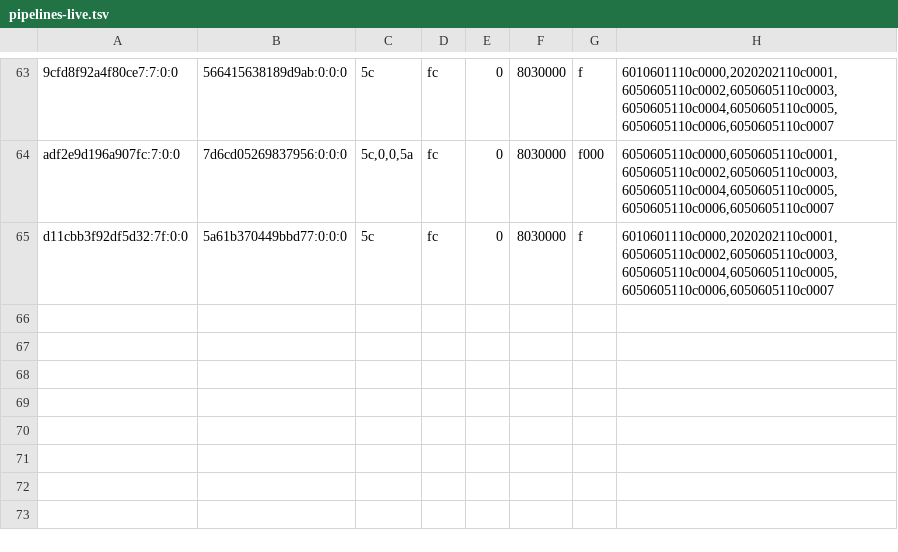
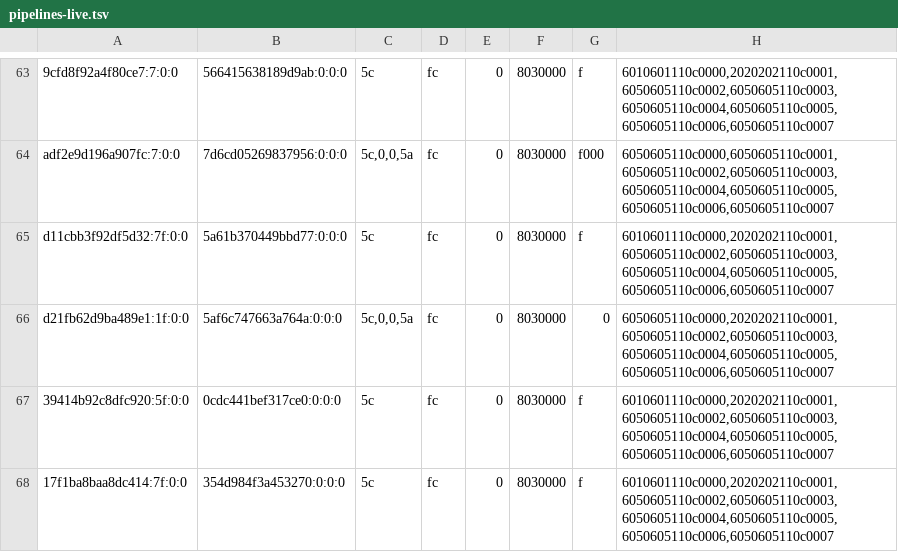
Before and after one commit to justr4mzi/mush8, a TSV file: smoke/39733031505/pipelines-live.tsv, drawn as a sheet; only a part is shown, gaps mark what is left out.

Commit message:
smoke logs 39733031505

```diff
--- a/smoke/39733031505/pipelines-live.tsv
+++ b/smoke/39733031505/pipelines-live.tsv
@@ -65 +65,4 @@ adf2e9d196a907fc:7:0:0	7d6cd05269837956:0:0:0	5c,0,0,5a	fc	0	8030000	f000	605060
 d11cbb3f92df5d32:7f:0:0	5a61b370449bbd77:0:0:0	5c	fc	0	8030000	f	6010601110c0000,2020202110c0001,6050605110c0002,6050605110c0003,6050605110c0004,6050605110c0005,6050605110c0006,6050605110c0007
+d21fb62d9ba489e1:1f:0:0	5af6c747663a764a:0:0:0	5c,0,0,5a	fc	0	8030000	0	6050605110c0000,2020202110c0001,6050605110c0002,6050605110c0003,6050605110c0004,6050605110c0005,6050605110c0006,6050605110c0007
+39414b92c8dfc920:5f:0:0	0cdc441bef317ce0:0:0:0	5c	fc	0	8030000	f	6010601110c0000,2020202110c0001,6050605110c0002,6050605110c0003,6050605110c0004,6050605110c0005,6050605110c0006,6050605110c0007
+17f1ba8baa8dc414:7f:0:0	354d984f3a453270:0:0:0	5c	fc	0	8030000	f	6010601110c0000,2020202110c0001,6050605110c0002,6050605110c0003,6050605110c0004,6050605110c0005,6050605110c0006,6050605110c0007
```
Also changed, not shown: 2 other files.
